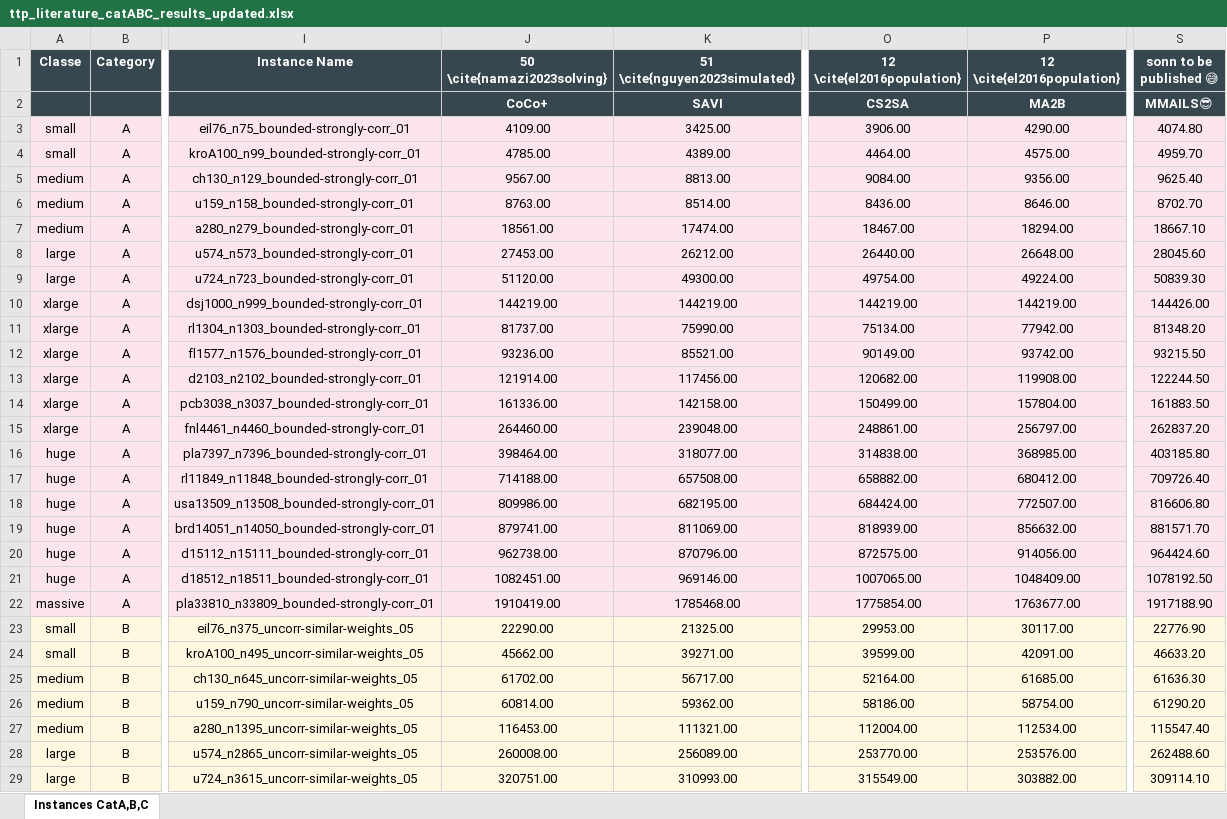
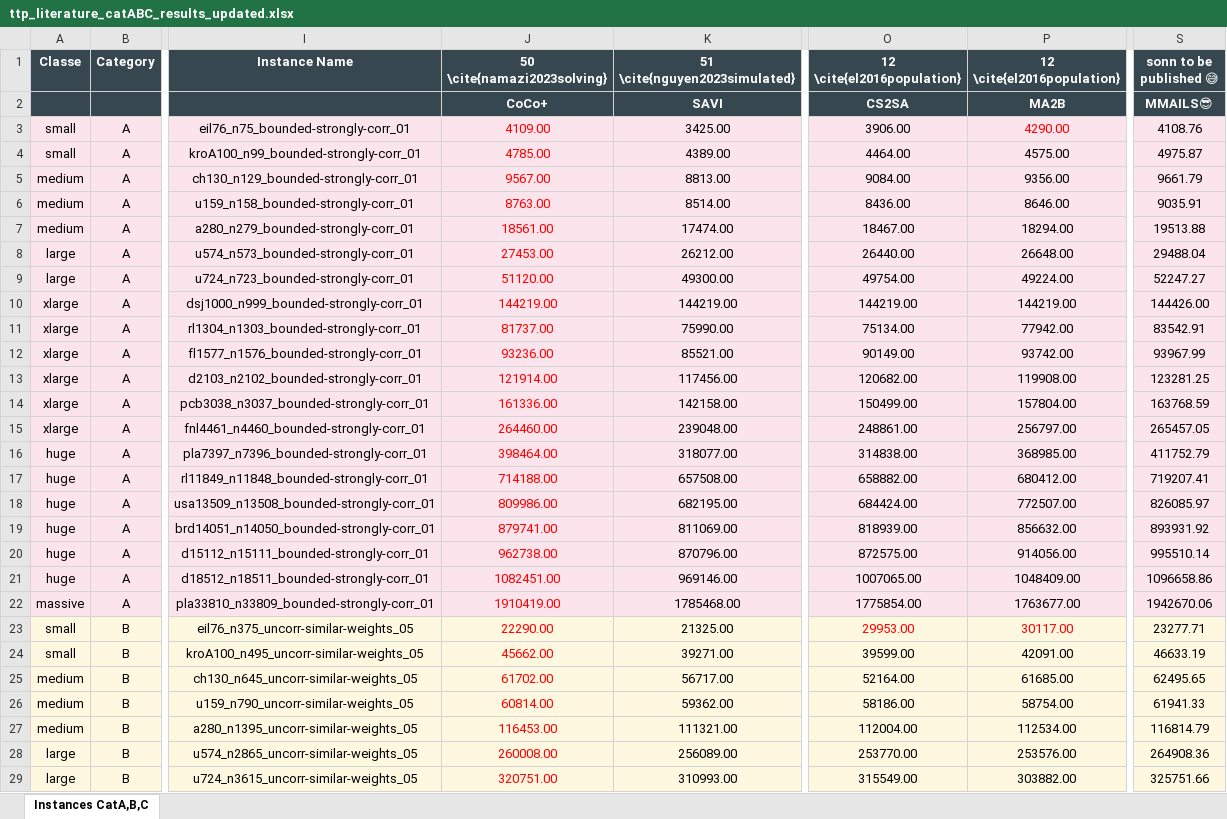
Before and after one commit to makopt/ttp-dashboard-repo, an Excel workbook: ttp_literature_catABC_results_updated.xlsx, sheet Instances CatA,B,C, drawn as a sheet; only a part is shown, gaps mark what is left out; values as stored, in another font and other column widths than the file's, no borders; the diff covers the shown part only; the diff names each change by its address in the sheet, - before the commit and + after, or states it on an @@ line.

Commit message:
New MMAILS results 💪

```diff
--- a/ttp_literature_catABC_results_updated.xlsx (sheet Instances CatA,B,C)
+++ b/ttp_literature_catABC_results_updated.xlsx (sheet Instances CatA,B,C)
-J3:J29 text colour: black
+J3:J29 text colour: #FF0000
-P3 text colour: black
+P3 text colour: #FF0000
-S3 (sonn to be published 😅): 4074.80
+S3 (sonn to be published 😅): 4108.76
-S4 (sonn to be published 😅): 4959.70
+S4 (sonn to be published 😅): 4975.87
-S5 (sonn to be published 😅): 9625.40
+S5 (sonn to be published 😅): 9661.79
-S6 (sonn to be published 😅): 8702.70
+S6 (sonn to be published 😅): 9035.91
-S7 (sonn to be published 😅): 18667.10
+S7 (sonn to be published 😅): 19513.88
-S8 (sonn to be published 😅): 28045.60
+S8 (sonn to be published 😅): 29488.04
-S9 (sonn to be published 😅): 50839.30
+S9 (sonn to be published 😅): 52247.27
-S11 (sonn to be published 😅): 81348.20
+S11 (sonn to be published 😅): 83542.91
-S12 (sonn to be published 😅): 93215.50
+S12 (sonn to be published 😅): 93967.99
-S13 (sonn to be published 😅): 122244.50
+S13 (sonn to be published 😅): 123281.25
-S14 (sonn to be published 😅): 161883.50
+S14 (sonn to be published 😅): 163768.59
-S15 (sonn to be published 😅): 262837.20
+S15 (sonn to be published 😅): 265457.05
-S16 (sonn to be published 😅): 403185.80
+S16 (sonn to be published 😅): 411752.79
-S17 (sonn to be published 😅): 709726.40
+S17 (sonn to be published 😅): 719207.41
-S18 (sonn to be published 😅): 816606.80
+S18 (sonn to be published 😅): 826085.97
-S19 (sonn to be published 😅): 881571.70
+S19 (sonn to be published 😅): 893931.92
-S20 (sonn to be published 😅): 964424.60
+S20 (sonn to be published 😅): 995510.14
-S21 (sonn to be published 😅): 1078192.50
+S21 (sonn to be published 😅): 1096658.86
-S22 (sonn to be published 😅): 1917188.90
+S22 (sonn to be published 😅): 1942670.06
-O23:P23 text colour: black
+O23:P23 text colour: #FF0000
-S23 (sonn to be published 😅): 22776.90
+S23 (sonn to be published 😅): 23277.71
-S24 (sonn to be published 😅): 46633.20
+S24 (sonn to be published 😅): 46633.19
-S25 (sonn to be published 😅): 61636.30
+S25 (sonn to be published 😅): 62495.65
-S26 (sonn to be published 😅): 61290.20
+S26 (sonn to be published 😅): 61941.33
-S27 (sonn to be published 😅): 115547.40
+S27 (sonn to be published 😅): 116814.79
-S28 (sonn to be published 😅): 262488.60
+S28 (sonn to be published 😅): 264908.36
-S29 (sonn to be published 😅): 309114.10
+S29 (sonn to be published 😅): 325751.66
```
Also changed, not shown: 33 edited cells and cell formats elsewhere in this sheet.
